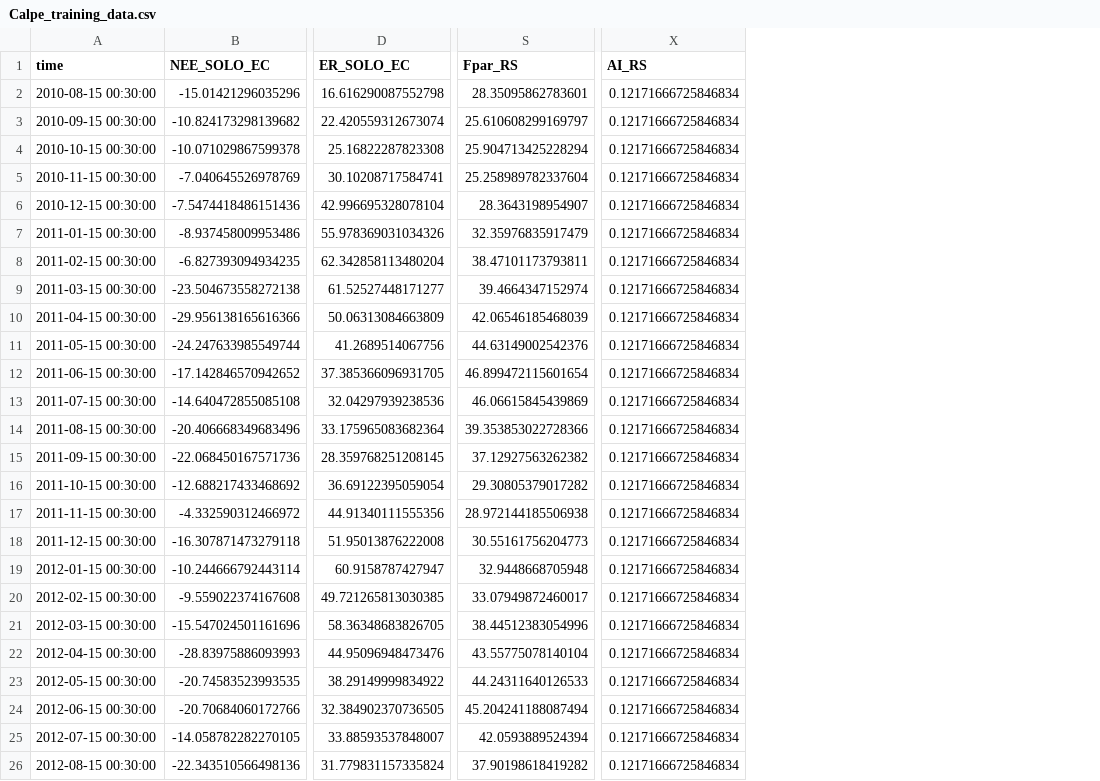
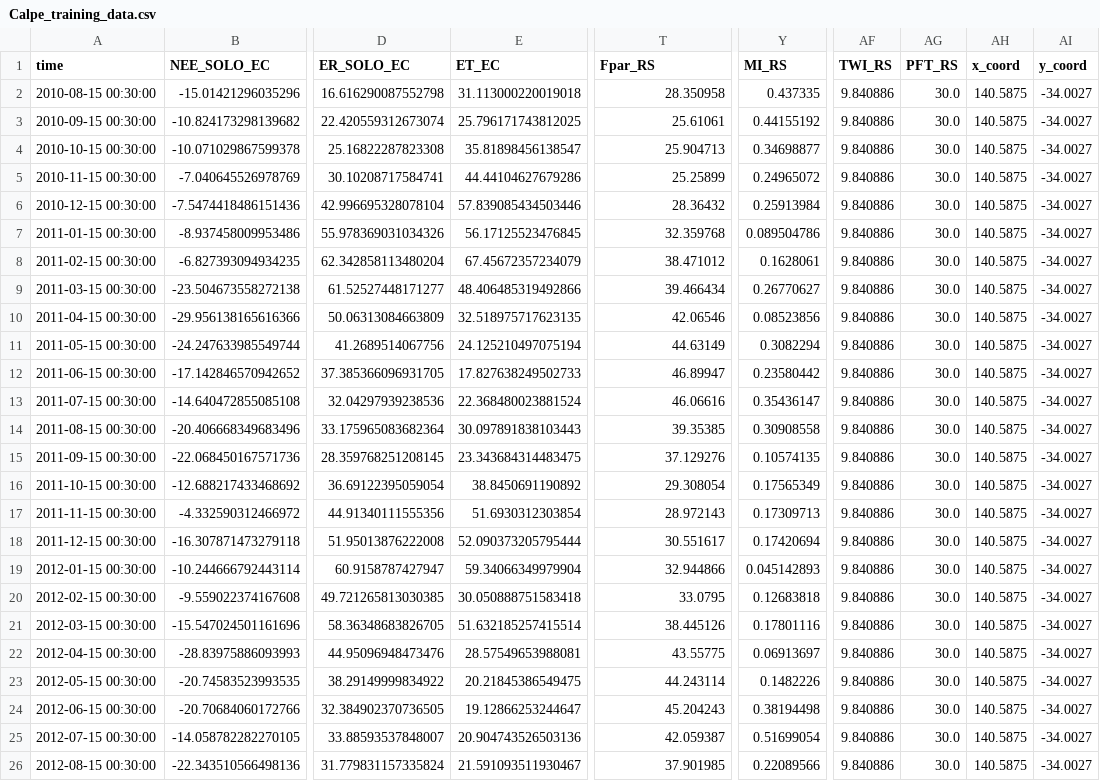
Before and after one commit to cbur24/NEE_modelling, a CSV file: results/training_data/Calpe_training_data.csv, drawn as a sheet; only a part is shown, gaps mark what is left out; removed rows and columns are numbered as before the commit, all else as after; the diff covers the shown part only; the diff names each change by its address in the sheet, - before the commit and + after, or states it on an @@ line.

```diff
--- a/results/training_data/Calpe_training_data.csv
+++ b/results/training_data/Calpe_training_data.csv
+column E (ET_EC), rows 2-26: 31.113000220019018 | 25.796171743812025 | 35.81898456138547 | 44.44104627679286 | 57.839085434503446 | 56.17125523476845 | 67.45672357234079 | 48.406485319492866 | 32.518975717623135 | 24.125210497075194 | 17.827638249502733 | 22.368480023881524 | 30.097891838103443 | 23.343684314483475 | 38.8450691190892 | 51.6930312303854 | 52.090373205795444 | 59.34066349979904 | 30.050888751583418 | 51.632185257415514 | 28.57549653988081 | 20.21845386549475 | 19.12866253244647 | 20.904743526503136 | 21.591093511930467
-column X (AI_RS), rows 2-26: all 0.12171666725846834
+column Y (MI_RS), rows 2-26: 0.437335 | 0.44155192 | 0.34698877 | 0.24965072 | 0.25913984 | 0.089504786 | 0.1628061 | 0.26770627 | 0.08523856 | 0.3082294 | 0.23580442 | 0.35436147 | 0.30908558 | 0.10574135 | 0.17565349 | 0.17309713 | 0.17420694 | 0.045142893 | 0.12683818 | 0.17801116 | 0.06913697 | 0.1482226 | 0.38194498 | 0.51699054 | 0.22089566
+column AF (TWI_RS), rows 2-26: all 9.840886
+column AG (PFT_RS), rows 2-26: all 30.0
+column AH (x_coord), rows 2-26: all 140.5875
+column AI (y_coord), rows 2-26: all -34.0027
-T2 (Fpar_RS): 28.35095862783601
+T2 (Fpar_RS): 28.350958
-T3 (Fpar_RS): 25.610608299169797
+T3 (Fpar_RS): 25.61061
-T4 (Fpar_RS): 25.904713425228294
+T4 (Fpar_RS): 25.904713
-T5 (Fpar_RS): 25.258989782337604
+T5 (Fpar_RS): 25.25899
-T6 (Fpar_RS): 28.3643198954907
+T6 (Fpar_RS): 28.36432
-T7 (Fpar_RS): 32.35976835917479
+T7 (Fpar_RS): 32.359768
-T8 (Fpar_RS): 38.47101173793811
+T8 (Fpar_RS): 38.471012
-T9 (Fpar_RS): 39.4664347152974
+T9 (Fpar_RS): 39.466434
-T10 (Fpar_RS): 42.06546185468039
+T10 (Fpar_RS): 42.06546
-T11 (Fpar_RS): 44.63149002542376
+T11 (Fpar_RS): 44.63149
-T12 (Fpar_RS): 46.899472115601654
+T12 (Fpar_RS): 46.89947
-T13 (Fpar_RS): 46.06615845439869
+T13 (Fpar_RS): 46.06616
-T14 (Fpar_RS): 39.353853022728366
+T14 (Fpar_RS): 39.35385
-T15 (Fpar_RS): 37.12927563262382
+T15 (Fpar_RS): 37.129276
-T16 (Fpar_RS): 29.30805379017282
+T16 (Fpar_RS): 29.308054
-T17 (Fpar_RS): 28.972144185506938
+T17 (Fpar_RS): 28.972143
-T18 (Fpar_RS): 30.55161756204773
+T18 (Fpar_RS): 30.551617
-T19 (Fpar_RS): 32.9448668705948
+T19 (Fpar_RS): 32.944866
-T20 (Fpar_RS): 33.07949872460017
+T20 (Fpar_RS): 33.0795
-T21 (Fpar_RS): 38.44512383054996
+T21 (Fpar_RS): 38.445126
-T22 (Fpar_RS): 43.55775078140104
+T22 (Fpar_RS): 43.55775
-T23 (Fpar_RS): 44.24311640126533
+T23 (Fpar_RS): 44.243114
-T24 (Fpar_RS): 45.204241188087494
+T24 (Fpar_RS): 45.204243
-T25 (Fpar_RS): 42.0593889524394
+T25 (Fpar_RS): 42.059387
-T26 (Fpar_RS): 37.90198618419282
+T26 (Fpar_RS): 37.901985
```
Also changed, not shown: 112 edited cells elsewhere in this file, results/training_data/DalyU_training_data.csv, results/training_data/DryRi_training_data.csv, 43 other files.
